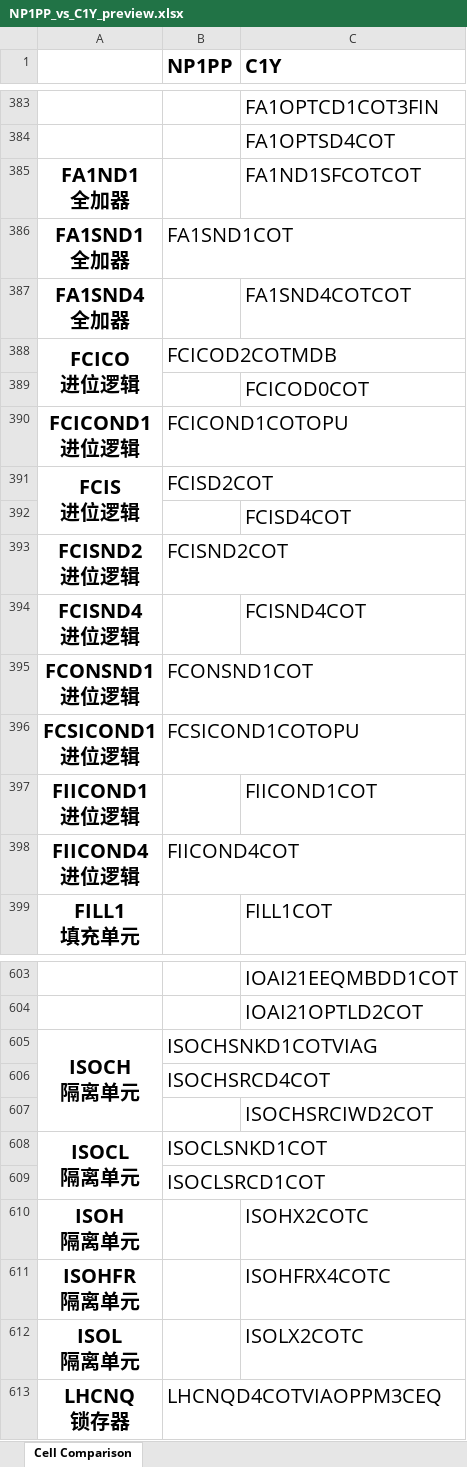
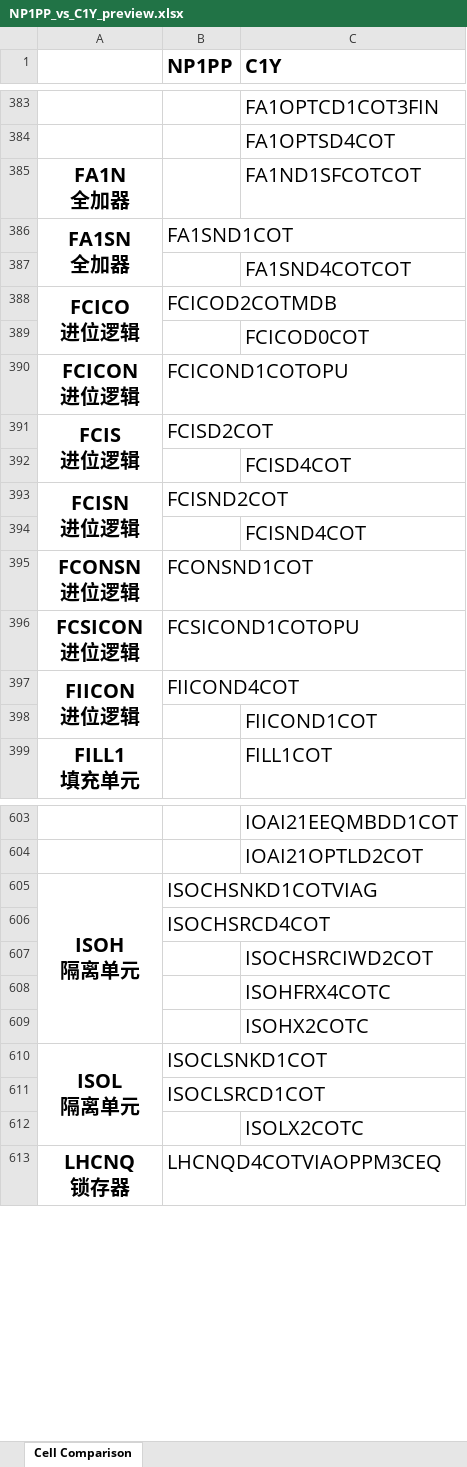
Before and after one commit to EsaLongs/lib-cell-compare, an Excel workbook: preview/NP1PP_vs_C1Y_preview.xlsx, sheet Cell Comparison, drawn as a sheet; only a part is shown, gaps mark what is left out; values as stored, in another font and other column widths than the file's, no borders; removed rows and columns are numbered as before the commit, all else as after; ↵ is a line break in a cell; the diff covers the shown part only; the diff names each change by its address in the sheet, - before the commit and + after, or states it on an @@ line.

```diff
--- a/preview/NP1PP_vs_C1Y_preview.xlsx (sheet Cell Comparison)
+++ b/preview/NP1PP_vs_C1Y_preview.xlsx (sheet Cell Comparison)
-A385: FA1ND1 ↵ 全加器
+A385: FA1N ↵ 全加器
-A386: FA1SND1 ↵ 全加器
+A386: FA1SN ↵ 全加器
+A386:A387 merged
-A387: FA1SND4 ↵ 全加器
+A387: (empty)
-A390: FCICOND1 ↵ 进位逻辑
+A390: FCICON ↵ 进位逻辑
-A393: FCISND2 ↵ 进位逻辑
+A393: FCISN ↵ 进位逻辑
+A393:A394 merged
-A394: FCISND4 ↵ 进位逻辑
+A394: (empty)
-A395: FCONSND1 ↵ 进位逻辑
+A395: FCONSN ↵ 进位逻辑
-A396: FCSICOND1 ↵ 进位逻辑
+A396: FCSICON ↵ 进位逻辑
-row 397: FIICOND1 ↵ 进位逻辑 |  | FIICOND1COT
-A397: FIICOND4 ↵ 进位逻辑
+A397: FIICON ↵ 进位逻辑
+A397:A398 merged
+row 398:  |  | FIICOND1COT
-A605: ISOCH ↵ 隔离单元
+A605: ISOH ↵ 隔离单元
+row 608:  |  | ISOHFRX4COTC
+row 609:  |  | ISOHX2COTC
-A610: ISOCL ↵ 隔离单元
+A610: ISOL ↵ 隔离单元
-A608:A609 merged
+A610:A612 merged
-row 610: ISOH ↵ 隔离单元 |  | ISOHX2COTC
-row 611: ISOHFR ↵ 隔离单元 |  | ISOHFRX4COTC
-A612: ISOL ↵ 隔离单元
+A612: (empty)
```
Also changed, not shown: 4 added rows, 4 removed rows, 8 moved rows, 17 edited cells and merged cells elsewhere in this sheet, 5 other files.
